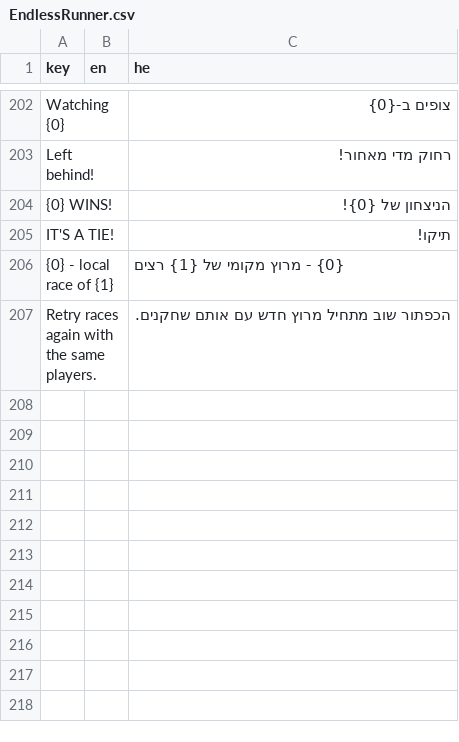
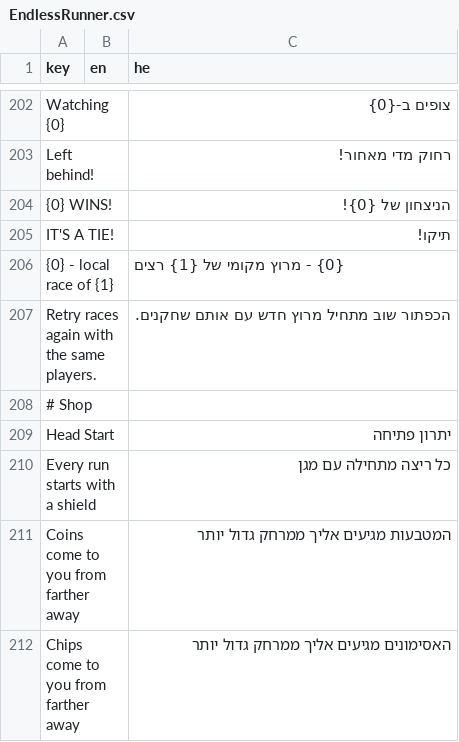
Before and after one commit to Maestroxr/Portfolio, a CSV file: 4 - EndlessRunner/Assets/Localization/EndlessRunner.csv, drawn as a sheet; only a part is shown, gaps mark what is left out.

```diff
--- a/4 - EndlessRunner/Assets/Localization/EndlessRunner.csv
+++ b/4 - EndlessRunner/Assets/Localization/EndlessRunner.csv
@@ -243 +243,6 @@ IT'S A TIE!,,תיקו!
 Retry races again with the same players.,,הכפתור שוב מתחיל מרוץ חדש עם אותם שחקנים.
+"# Shop",,
+Head Start,,יתרון פתיחה
+Every run starts with a shield,,כל ריצה מתחילה עם מגן
+Coins come to you from farther away,,המטבעות מגיעים אליך ממרחק גדול יותר
+Chips come to you from farther away,,האסימונים מגיעים אליך ממרחק גדול יותר
```
Also changed, not shown: 1 - Asteroids/Assets/Localization/Asteroids.csv, 2 - Monopoly/Assets/Localization/Monopoly.csv, 52 other files.
